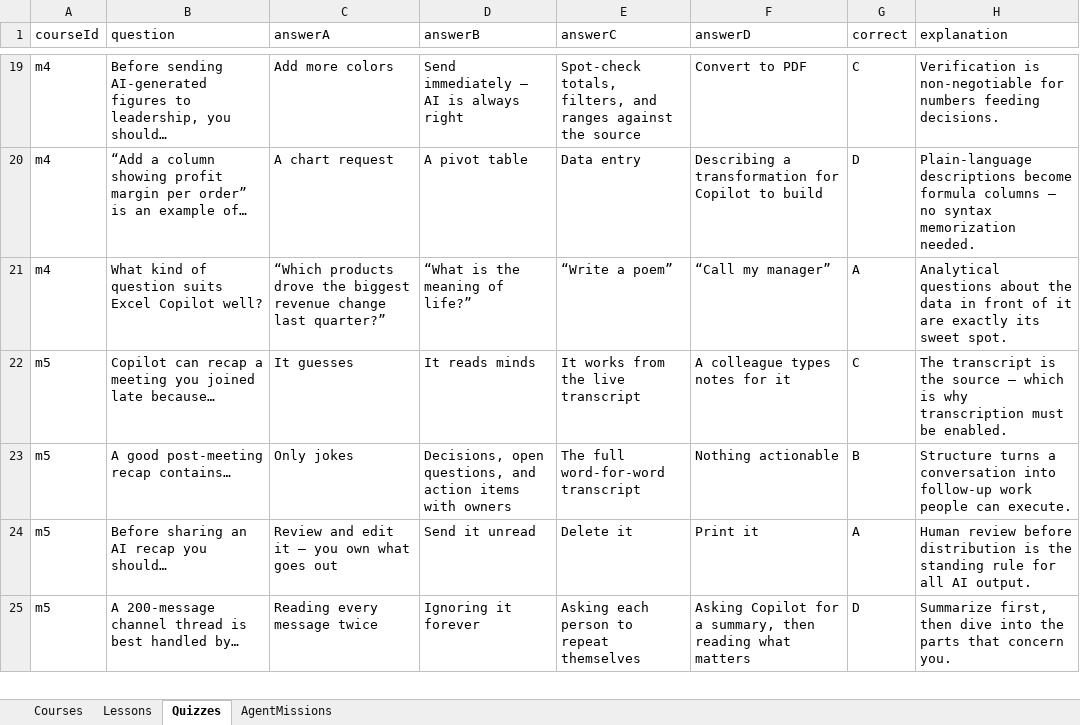
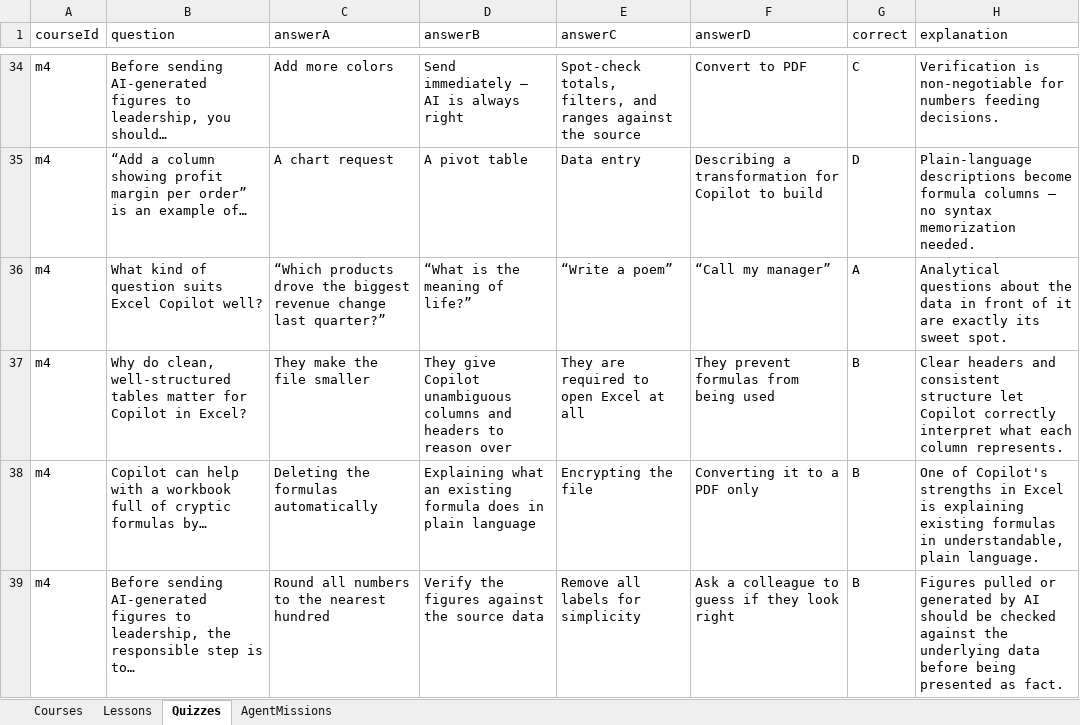
Before and after one commit to Ghina10159/academy-content, an Excel workbook: content.xlsx, sheet Quizzes, drawn as a sheet; only a part is shown, gaps mark what is left out; the shorter side is filled out with more unchanged rows; values as stored, in another font and other column widths than the file's, no borders; the diff covers the shown part only; the diff names each change by its address in the sheet, - before the commit and + after, or states it on an @@ line.

```diff
--- a/content.xlsx (sheet Quizzes)
+++ b/content.xlsx (sheet Quizzes)
+row 37: m4 | Why do clean, well-structured tables matter for Copilot in Excel? | They make the file smaller | They give Copilot unambiguous columns and headers to reason over | They are required to open Excel at all | They prevent formulas from being used | B | Clear headers and consistent structure let Copilot correctly interpret what each column represents.
+row 38: m4 | Copilot can help with a workbook full of cryptic formulas by… | Deleting the formulas automatically | Explaining what an existing formula does in plain language | Encrypting the file | Converting it to a PDF only | B | One of Copilot's strengths in Excel is explaining existing formulas in understandable, plain language.
+row 39: m4 | Before sending AI-generated figures to leadership, the responsible step is to… | Round all numbers to the nearest hundred | Verify the figures against the source data | Remove all labels for simplicity | Ask a colleague to guess if they look right | B | Figures pulled or generated by AI should be checked against the underlying data before being presented as fact.
```
Also changed, not shown: 47 added rows elsewhere in this sheet.
